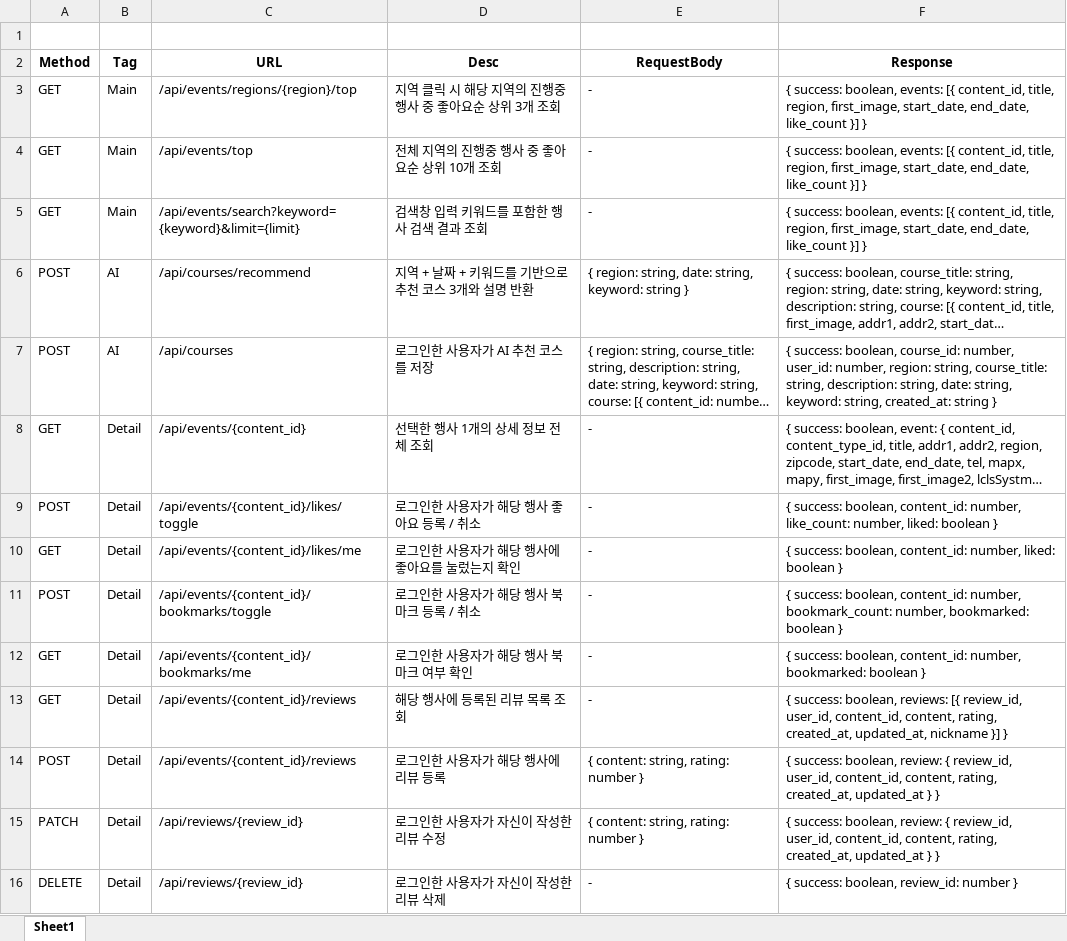
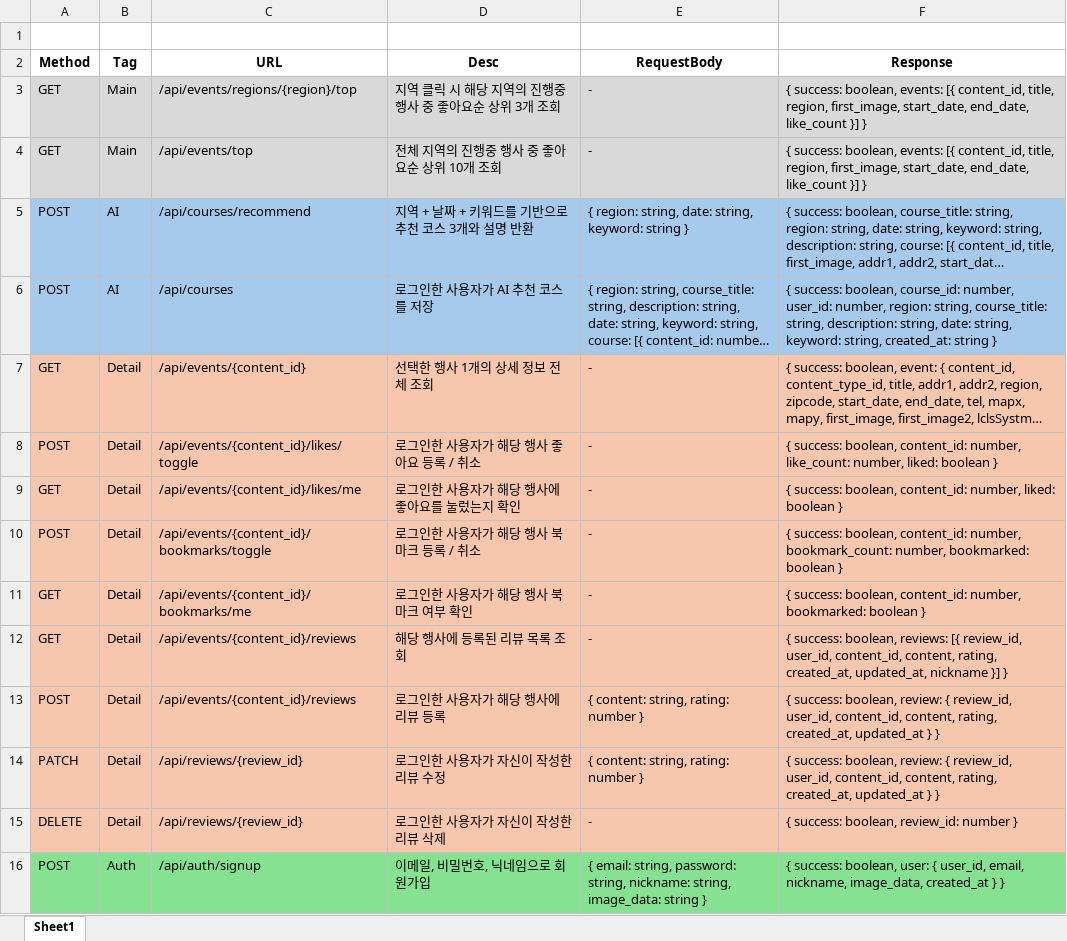
Before and after one commit to Baikseungwoo/IBM-x-RedHat-Midterm-Project, an Excel workbook: api 명세서.xlsx, sheet Sheet1, drawn as a sheet; only a part is shown; long unchanged cells end in …; values as stored, in another font and other column widths than the file's, no borders; removed rows and columns are numbered as before the commit, all else as after; the diff covers the shown part only; the diff names each change by its address in the sheet, - before the commit and + after, or states it on an @@ line.

```diff
--- a/api 명세서.xlsx (sheet Sheet1)
+++ b/api 명세서.xlsx (sheet Sheet1)
-A3:F4 fill: none
+A3:F4 fill: #D9D9D9
-row 5: GET | Main | /api/events/search?keyword={keyword}&limit={limit} | 검색창 입력 키워드를 포함한 행사 검색 결과 조회 | - | { success: boolean, events: [{ content_id, title, region, first_image, start_date, end_date, like_count }] }
-A5:F6 fill: none
+A5:F6 fill: #A6CAEC
-A7:F15 fill: none
+A7:F15 fill: #F6C6AD
@@ row 26 moved to row 16: POST @@
```
Also changed, not shown: 2 moved rows, 1 edited cell and cell formats elsewhere in this sheet.
